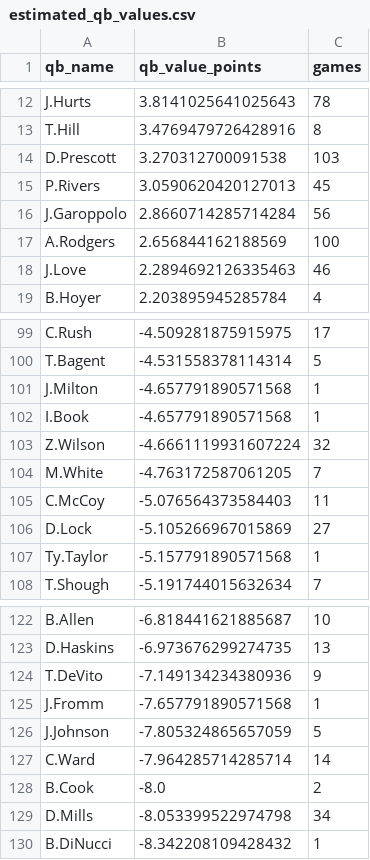
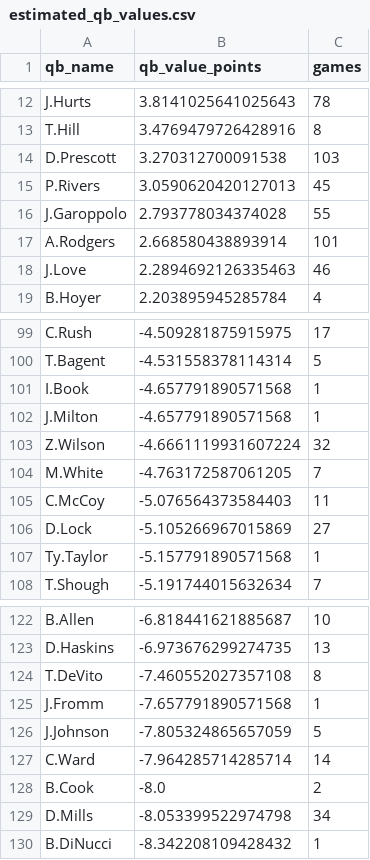
Before and after one commit to Mattjabro/nfl-spread-ev, a CSV file: results/estimated_qb_values.csv, drawn as a sheet; only a part is shown, gaps mark what is left out; the diff covers the shown part only.

```diff
--- a/results/estimated_qb_values.csv
+++ b/results/estimated_qb_values.csv
@@ -15,4 +15,4 @@ D.Prescott,3.270312700091538,103
 P.Rivers,3.0590620420127013,45
-J.Garoppolo,2.8660714285714284,56
-A.Rodgers,2.656844162188569,100
+J.Garoppolo,2.793778034374028,55
+A.Rodgers,2.668580438893914,101
 J.Love,2.2894692126335463,46
@@ -100,4 +100,4 @@ C.Rush,-4.509281875915975,17
 T.Bagent,-4.531558378114314,5
+I.Book,-4.657791890571568,1
 J.Milton,-4.657791890571568,1
-I.Book,-4.657791890571568,1
 Z.Wilson,-4.6661119931607224,32
@@ -123,3 +123,3 @@ B.Allen,-6.818441621885687,10
 D.Haskins,-6.973676299274735,13
-T.DeVito,-7.149134234380936,9
+T.DeVito,-7.460552027357108,8
 J.Fromm,-7.657791890571568,1
```
Also changed, not shown: 4 added rows, 4 removed rows and 4 edited cells elsewhere in this file, results/qb_adjustments.csv, 1 other file.
